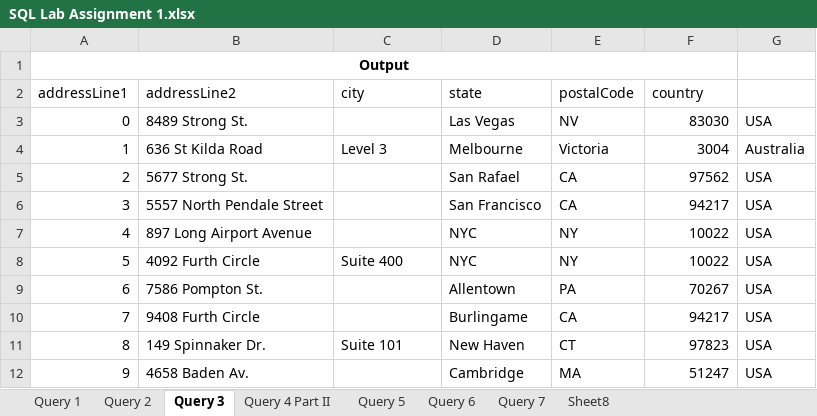
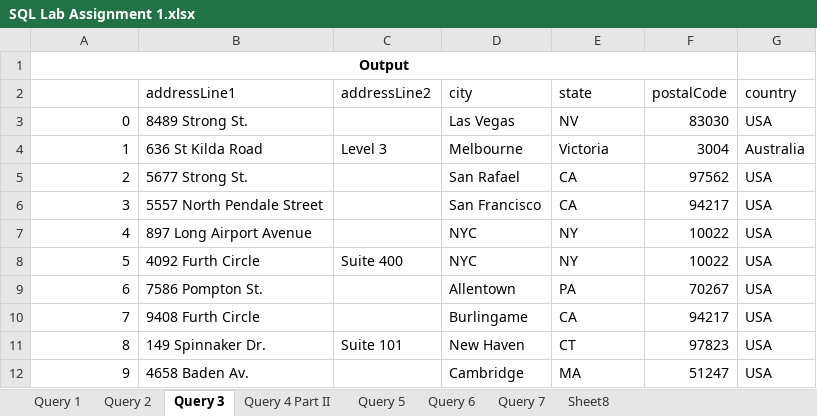
Before and after one commit to User990/SQL-HW-Repository, an Excel workbook: SQL Lab Assignment 1.xlsx, sheet Query 3, drawn as a sheet; values as stored, in another font and other column widths than the file's, no borders; removed rows and columns are numbered as before the commit, all else as after; the diff names each change by its address in the sheet, - before the commit and + after, or states it on an @@ line.

```diff
--- a/SQL Lab Assignment 1.xlsx (sheet Query 3)
+++ b/SQL Lab Assignment 1.xlsx (sheet Query 3)
-row 2: addressLine1 | addressLine2 | city | state | postalCode | country
+row 2:  | addressLine1 | addressLine2 | city | state | postalCode | country
```
Also changed, not shown: sheet Query 7, sheet Sheet8, sheet Query 6, sheet Query 5, sheet Query 4 Part II.
